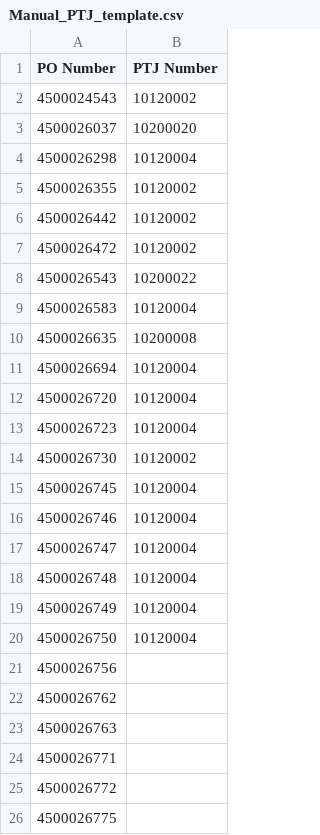
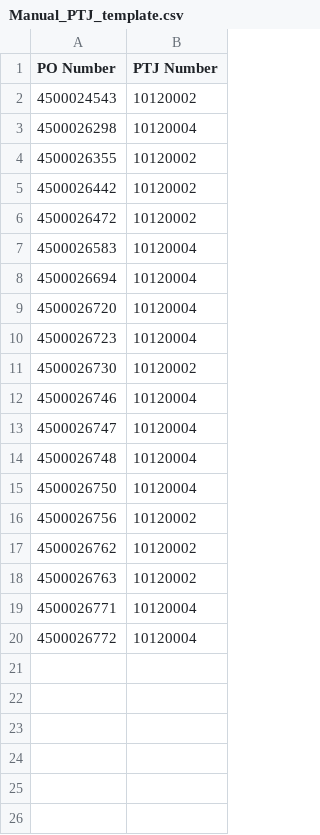
Before and after one commit to NabilZhafri89/Dashboard-Tunggakan-PO, a CSV file: Manual_PTJ_template.csv, drawn as a sheet.

```diff
--- a/Manual_PTJ_template.csv
+++ b/Manual_PTJ_template.csv
@@ -2,3 +2,2 @@
 4500024543,10120002
-4500026037,10200020
 4500026298,10120004
@@ -7,5 +6,3 @@
 4500026472,10120002
-4500026543,10200022
 4500026583,10120004
-4500026635,10200008
 4500026694,10120004
@@ -14,3 +11,2 @@
 4500026730,10120002
-4500026745,10120004
 4500026746,10120004
@@ -18,9 +14,7 @@
 4500026748,10120004
-4500026749,10120004
 4500026750,10120004
-4500026756,
-4500026762,
-4500026763,
-4500026771,
-4500026772,
-4500026775,
+4500026756,10120002
+4500026762,10120002
+4500026763,10120002
+4500026771,10120004
+4500026772,10120004
```
Also changed, not shown: ME2K.csv, ME2N.csv.
